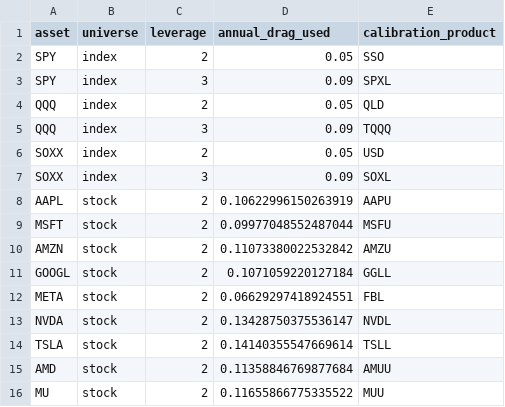
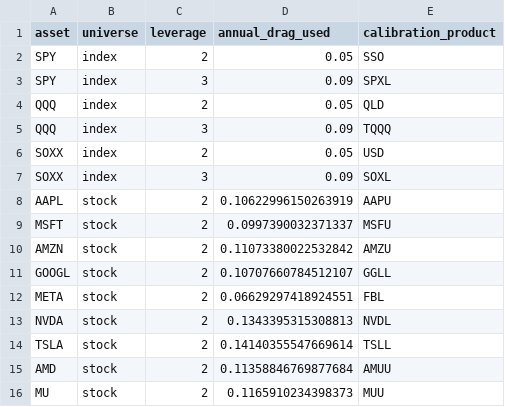
Before and after one commit to loktoto/busan-trip, a CSV file: research_outputs/leveraged_backtest_20260720/tracking_drag_calibration.csv, drawn as a sheet.

```diff
--- a/research_outputs/leveraged_backtest_20260720/tracking_drag_calibration.csv
+++ b/research_outputs/leveraged_backtest_20260720/tracking_drag_calibration.csv
@@ -8,9 +8,9 @@ SOXX,index,3,0.09,SOXL
 AAPL,stock,2,0.10622996150263919,AAPU
-MSFT,stock,2,0.09977048552487044,MSFU
+MSFT,stock,2,0.0997390032371337,MSFU
 AMZN,stock,2,0.11073380022532842,AMZU
-GOOGL,stock,2,0.1071059220127184,GGLL
+GOOGL,stock,2,0.10707660784512107,GGLL
 META,stock,2,0.06629297418924551,FBL
-NVDA,stock,2,0.13428750375536147,NVDL
+NVDA,stock,2,0.1343395315308813,NVDL
 TSLA,stock,2,0.14140355547669614,TSLL
 AMD,stock,2,0.11358846769877684,AMUU
-MU,stock,2,0.11655866775335522,MUU
+MU,stock,2,0.1165910234398373,MUU
```
Also changed, not shown: research_outputs/leveraged_backtest_20260720/actual_etf_validation.csv, research_outputs/leveraged_backtest_20260720/asset_best_constrained.csv, 7 other files.
